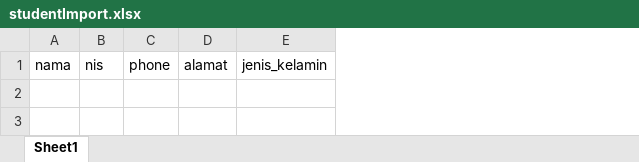
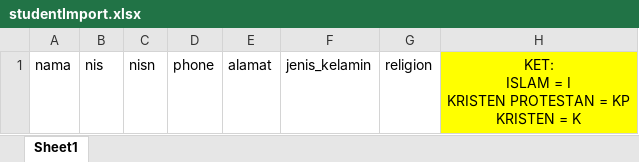
Before and after one commit to ridhomckinnon/kkn_spp, an Excel workbook: public/import/studentImport.xlsx, sheet Sheet1, drawn as a sheet; values as stored, in another font and other column widths than the file's, no borders; ↵ is a line break in a cell; the diff names each change by its address in the sheet, - before the commit and + after, or states it on an @@ line.

```diff
--- a/public/import/studentImport.xlsx (sheet Sheet1)
+++ b/public/import/studentImport.xlsx (sheet Sheet1)
+column C, row 1: nisn
+column G, row 1: religion
+column H, row 1: KET: ↵ ISLAM = I ↵ KRISTEN PROTESTAN = KP ↵ KRISTEN = K
```
Also changed, not shown: 29 other files.
